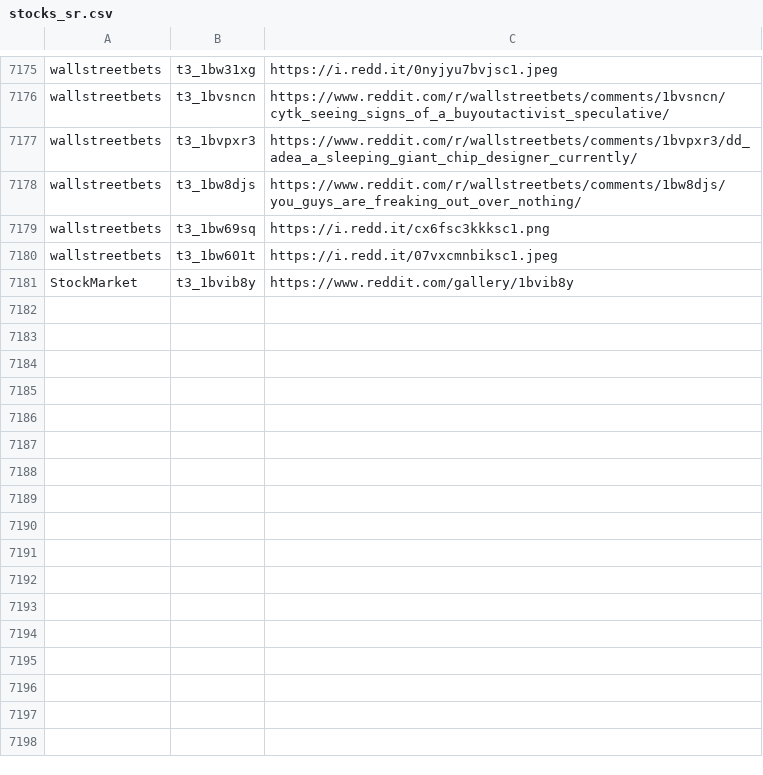
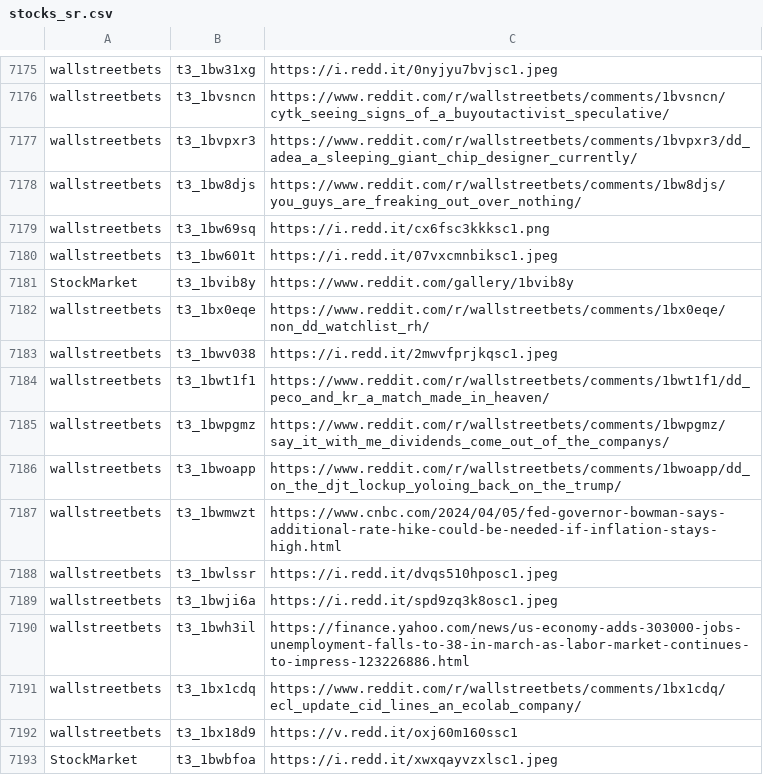
Before and after one commit to dli-invest/finreddit, a CSV file: internal/stocks_sr.csv, drawn as a sheet; only a part is shown, gaps mark what is left out.

```diff
--- a/internal/stocks_sr.csv
+++ b/internal/stocks_sr.csv
@@ -7181 +7181,13 @@ wallstreetbets,t3_1bw601t,https://i.redd.it/07vxcmnbiksc1.jpeg
 StockMarket,t3_1bvib8y,https://www.reddit.com/gallery/1bvib8y
+wallstreetbets,t3_1bx0eqe,https://www.reddit.com/r/wallstreetbets/comments/1bx0eqe/non_dd_watchlist_rh/
+wallstreetbets,t3_1bwv038,https://i.redd.it/2mwvfprjkqsc1.jpeg
+wallstreetbets,t3_1bwt1f1,https://www.reddit.com/r/wallstreetbets/comments/1bwt1f1/dd_peco_and_kr_a_match_made_in_heaven/
+wallstreetbets,t3_1bwpgmz,https://www.reddit.com/r/wallstreetbets/comments/1bwpgmz/say_it_with_me_dividends_come_out_of_the_companys/
+wallstreetbets,t3_1bwoapp,https://www.reddit.com/r/wallstreetbets/comments/1bwoapp/dd_on_the_djt_lockup_yoloing_back_on_the_trump/
+wallstreetbets,t3_1bwmwzt,https://www.cnbc.com/2024/04/05/fed-governor-bowman-says-additional-rate-hike-could-be-needed-if-inflation-stays-high.html
+wallstreetbets,t3_1bwlssr,https://i.redd.it/dvqs510hposc1.jpeg
+wallstreetbets,t3_1bwji6a,https://i.redd.it/spd9zq3k8osc1.jpeg
+wallstreetbets,t3_1bwh3il,https://finance.yahoo.com/news/us-economy-adds-303000-jobs-unemployment-falls-to-38-in-march-as-labor-market-continues-to-impress-123226886.html
+wallstreetbets,t3_1bx1cdq,https://www.reddit.com/r/wallstreetbets/comments/1bx1cdq/ecl_update_cid_lines_an_ecolab_company/
+wallstreetbets,t3_1bx18d9,https://v.redd.it/oxj60m160ssc1
+StockMarket,t3_1bwbfoa,https://i.redd.it/xwxqayvzxlsc1.jpeg
```
